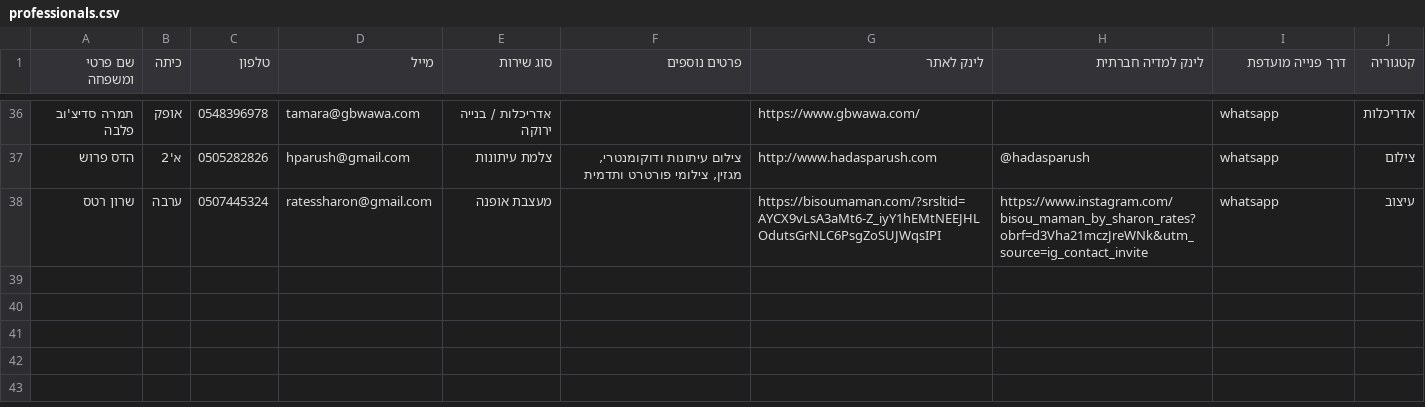
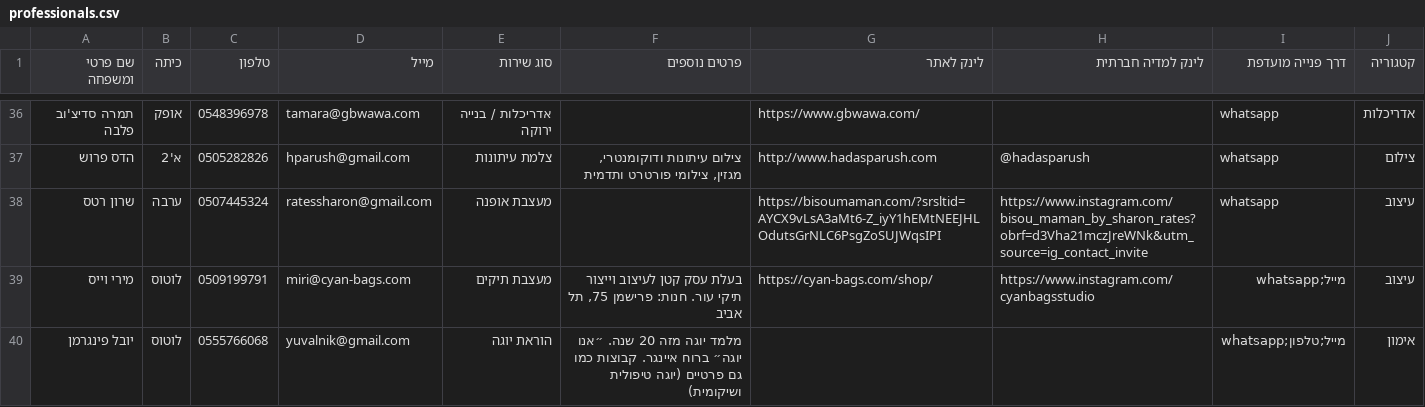
Before and after one commit to zeituni/kehileah, a CSV file: data/professionals.csv, drawn as a sheet; only a part is shown, gaps mark what is left out; the diff names each change by its address in the sheet, - before the commit and + after, or states it on an @@ line.

Commit message:
added more prefessionals

```diff
--- a/data/professionals.csv
+++ b/data/professionals.csv
+row 39: מירי וייס | לוטוס | 0509199791 | miri@cyan-bags.com | מעצבת תיקים | בעלת עסק קטן לעיצוב וייצור תיקי עור. חנות: פרישמן 75, תל אביב | https://cyan-bags.com/shop/ | https://www.instagram.com/cyanbagsstudio | מייל;whatsapp | עיצוב
+row 40: יובל פינגרמן | לוטוס | 0555766068 | yuvalnik@gmail.com | הוראת יוגה | מלמד יוגה מזה 20 שנה. ״אנו יוגה״ ברוח איינגר. קבוצות כמו גם פרטיים (יוגה טיפולית ושיקומית) |  |  | מייל;טלפון;whatsapp | אימון
```
